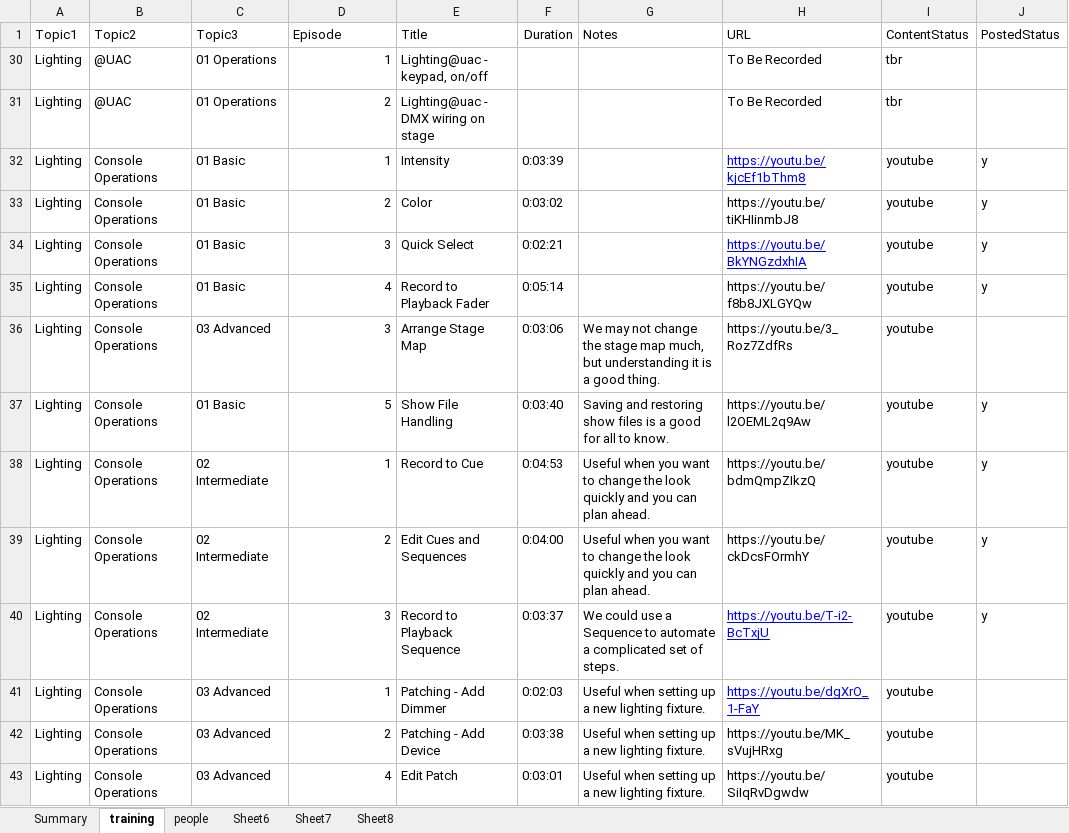
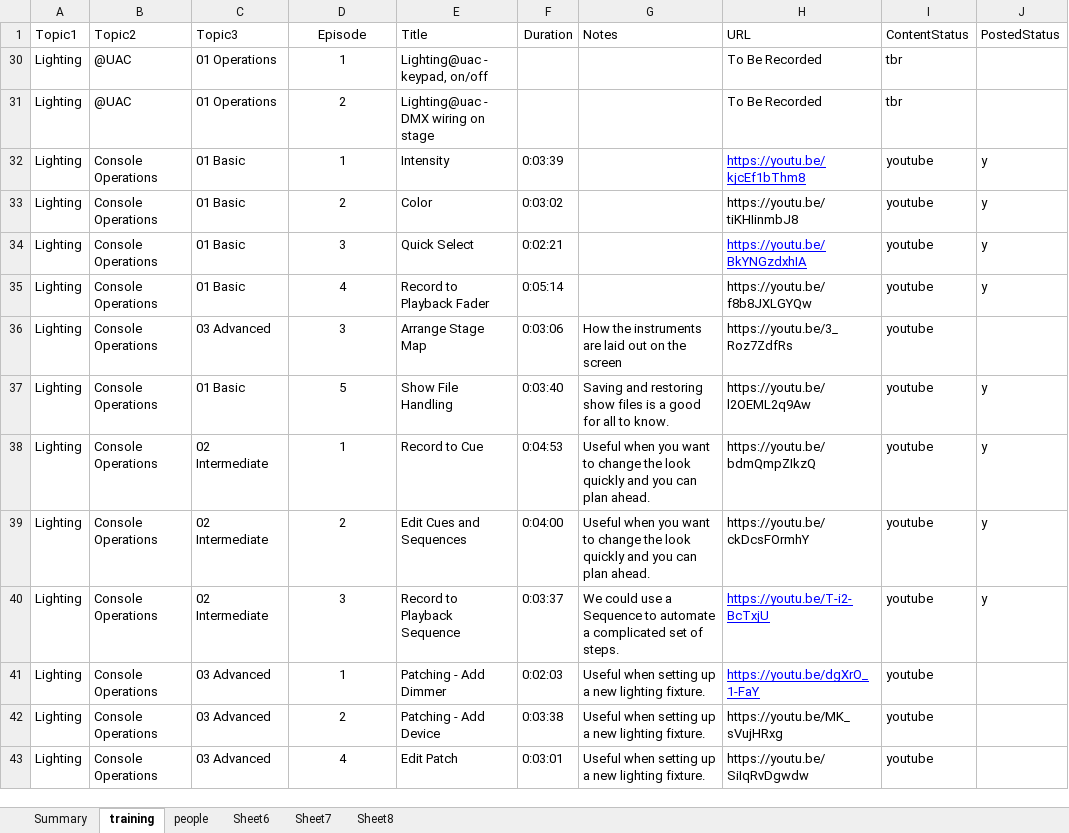
Before and after one commit to avmaint/uactechdoc, an Excel workbook: data/training_videos.xlsx, sheet training, drawn as a sheet; only a part is shown; values as stored, in another font and other column widths than the file's, no borders; table styles not drawn; the diff covers the shown part only; the diff names each change by its address in the sheet, - before the commit and + after, or states it on an @@ line.

```diff
--- a/data/training_videos.xlsx (sheet training)
+++ b/data/training_videos.xlsx (sheet training)
-D1 alignment: left
+D1 alignment: center
-D30:D43 alignment: right
+D30:D43 alignment: center
-G36 (Notes): We may not change the stage map much, but understanding it is a good thing.
+G36 (Notes): How the instruments are laid out on the screen
```
Also changed, not shown: cell formats elsewhere in this sheet, data/uac_cables.xlsx.
